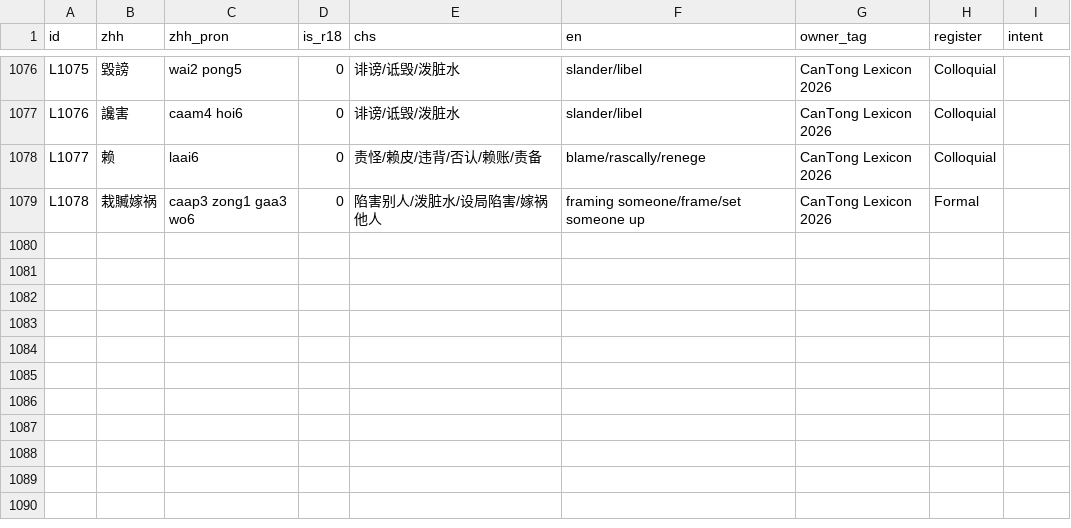
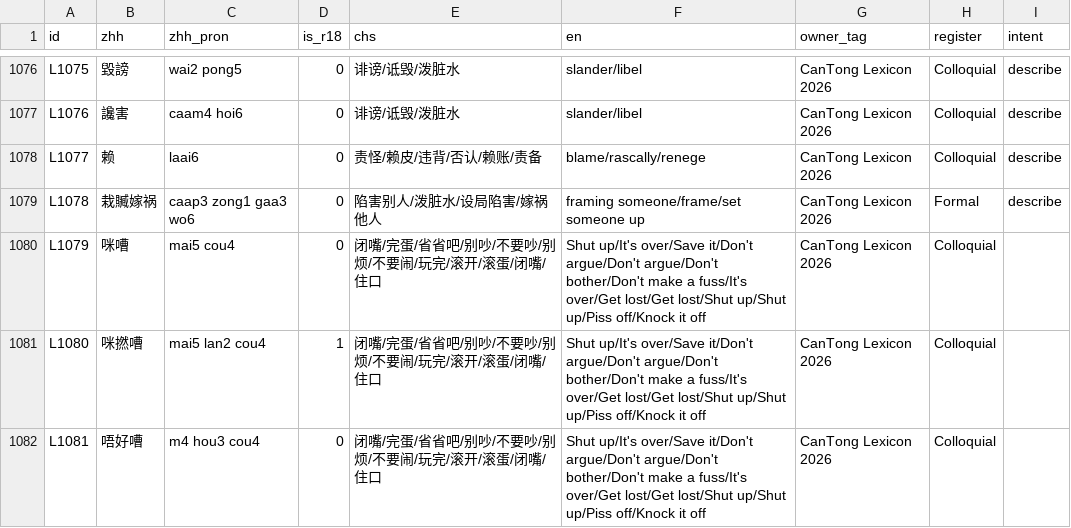
Before and after one commit to Joker9405/can-tongv2, a CSV file: public/lexeme.csv, drawn as a sheet; only a part is shown, gaps mark what is left out; the diff covers the shown part only; the diff names each change by its address in the sheet, - before the commit and + after, or states it on an @@ line.

```diff
--- a/public/lexeme.csv
+++ b/public/lexeme.csv
-I1076:I1079 (intent): (empty)
+I1076:I1079 (intent): describe
+row 1080: L1079 | 咪嘈 | mai5 cou4 | 0 | 闭嘴/完蛋/省省吧/别吵/不要吵/别烦/不要闹/玩完/滚开/滚蛋/闭嘴/住口 | Shut up/It's over/Save it/Don't argue/Don't argue/Don't bother/Don't make a fuss/It's over/Get lost/Get lost/Shut up/Shut up/Piss off/Knock it off | CanTong Lexicon 2026 | Colloquial
+row 1081: L1080 | 咪撚嘈 | mai5 lan2 cou4 | 1 | 闭嘴/完蛋/省省吧/别吵/不要吵/别烦/不要闹/玩完/滚开/滚蛋/闭嘴/住口 | Shut up/It's over/Save it/Don't argue/Don't argue/Don't bother/Don't make a fuss/It's over/Get lost/Get lost/Shut up/Shut up/Piss off/Knock it off | CanTong Lexicon 2026 | Colloquial
+row 1082: L1081 | 唔好嘈 | m4 hou3 cou4 | 0 | 闭嘴/完蛋/省省吧/别吵/不要吵/别烦/不要闹/玩完/滚开/滚蛋/闭嘴/住口 | Shut up/It's over/Save it/Don't argue/Don't argue/Don't bother/Don't make a fuss/It's over/Get lost/Get lost/Shut up/Shut up/Piss off/Knock it off | CanTong Lexicon 2026 | Colloquial
```
Also changed, not shown: 7 added rows and 30 edited cells elsewhere in this file.
